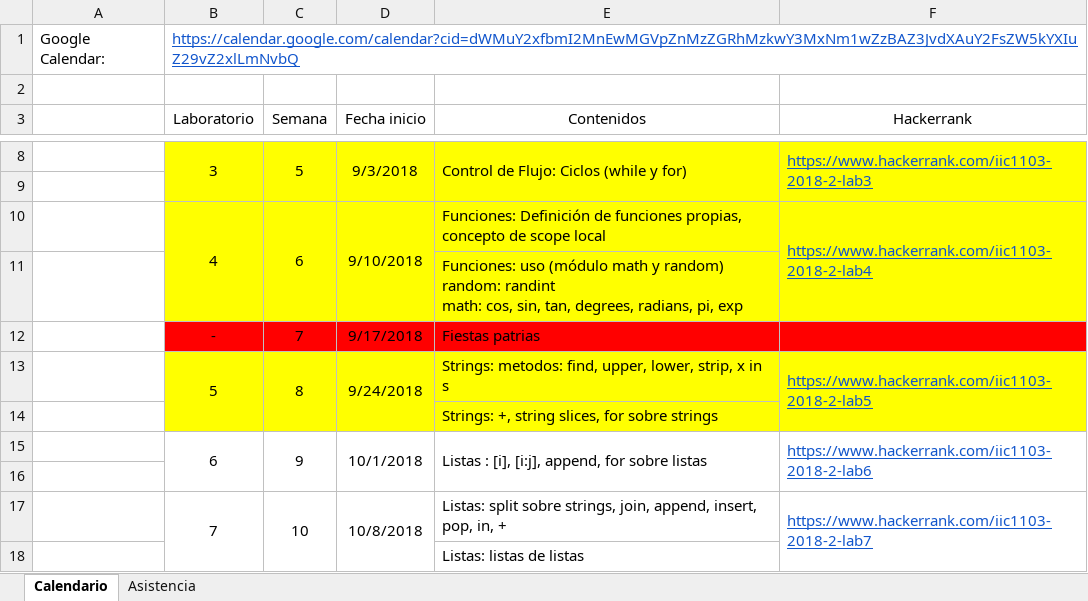
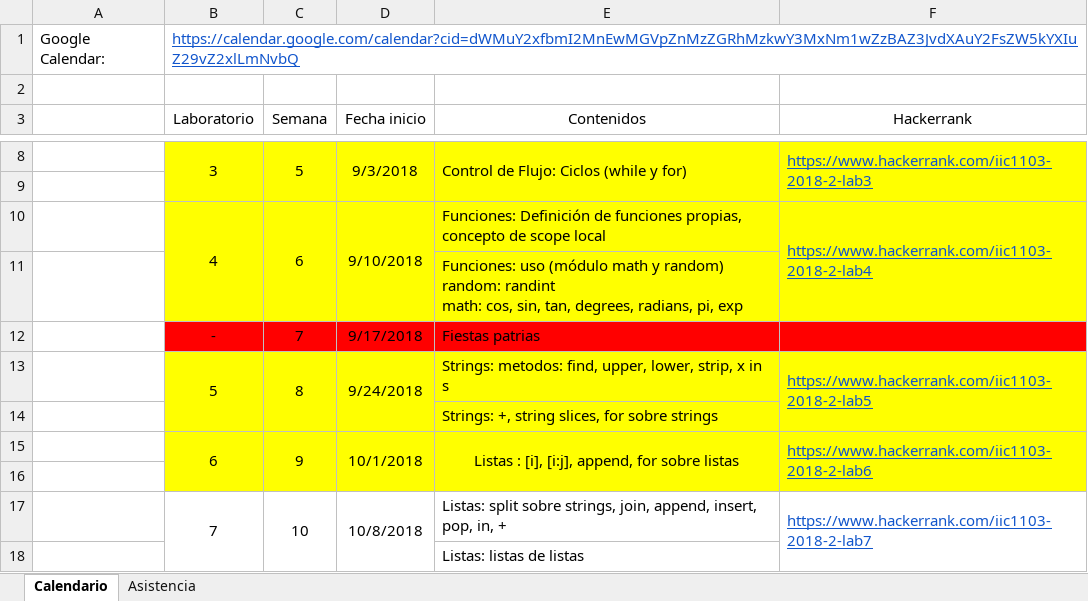
Before and after one commit to mmsaavedra1/Universidad, an Excel workbook: Laboratorios Intro a la Programacion/Laboratorios.xlsx, sheet Calendario, drawn as a sheet; only a part is shown, gaps mark what is left out; values as stored, in another font and other column widths than the file's, no borders; the diff names each change by its address in the sheet, - before the commit and + after, or states it on an @@ line.

Commit message:
Progra semana 6

```diff
--- a/Laboratorios Intro a la Programacion/Laboratorios.xlsx (sheet Calendario)
+++ b/Laboratorios Intro a la Programacion/Laboratorios.xlsx (sheet Calendario)
-B15:F16 fill: none
+B15:F16 fill: #FFFF00
-E15 alignment: left
+E15 alignment: center
```
Also changed, not shown: 12 other files.
